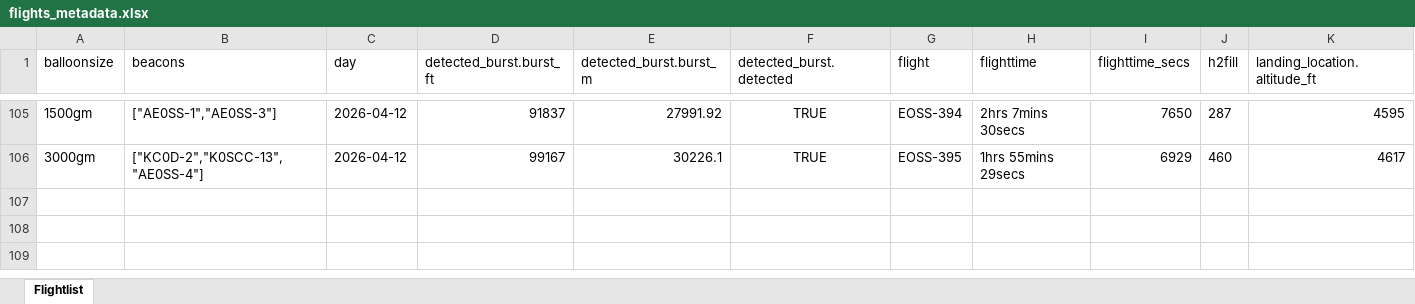
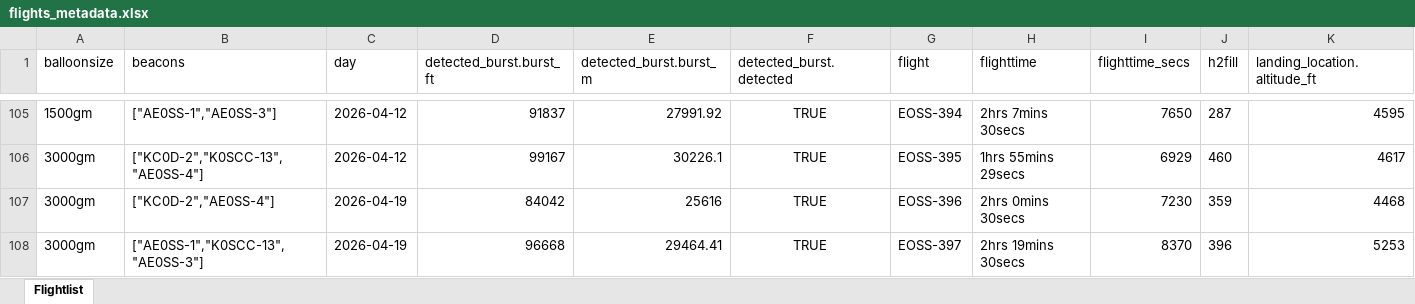
Before and after one commit to TheKoola/eosstracker, an Excel workbook: www/flightdata/xlsx/flights_metadata.xlsx, sheet Flightlist, drawn as a sheet; only a part is shown, gaps mark what is left out; values as stored, in another font and other column widths than the file's, no borders; rows hold the shown columns only; the diff names each change by its address in the sheet, - before the commit and + after, or states it on an @@ line.

Commit message:
Updates for flights EOSS-396 & EOSS-397

```diff
--- a/www/flightdata/xlsx/flights_metadata.xlsx (sheet Flightlist)
+++ b/www/flightdata/xlsx/flights_metadata.xlsx (sheet Flightlist)
+row 107: 3000gm | ["KC0D-2","AE0SS-4"] | 2026-04-19 | 84042 | 25616 | TRUE | EOSS-396 | 2hrs 0mins 30secs | 7230 | 359 | 4468
+row 108: 3000gm | ["AE0SS-1","K0SCC-13","AE0SS-3"] | 2026-04-19 | 96668 | 29464.41 | TRUE | EOSS-397 | 2hrs 19mins 30secs | 8370 | 396 | 5253
```
Also changed, not shown: 16 other files.
